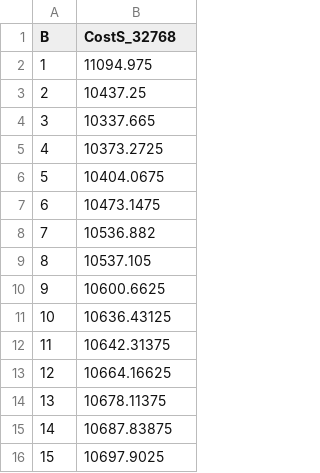
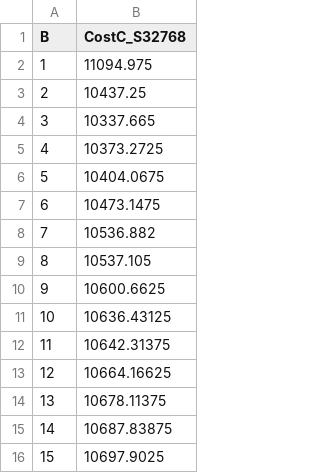
Before and after one commit to lucasebazilio/setobject, a CSV file: NoResize/Probes and Collisions/Results/Table Construction Circular Algorithm Total Cost/μ = 1.5/totalCost32768C.csv, drawn as a sheet.

Commit message:
S = 32768 (α = 0.5) Optimal B = 3

```diff
--- a/NoResize/Probes and Collisions/Results/Table Construction Circular Algorithm Total Cost/μ = 1.5/totalCost32768C.csv
+++ b/NoResize/Probes and Collisions/Results/Table Construction Circular Algorithm Total Cost/μ = 1.5/totalCost32768C.csv
@@ -1,2 +1,2 @@
-B,CostS_32768
+B,CostC_S32768
 1,11094.975
```
